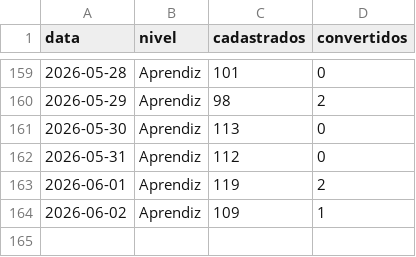
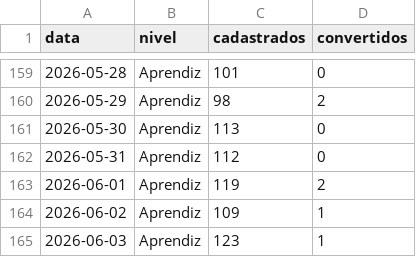
Before and after one commit to biancafnunes/resellers-grid, a CSV file: daily_leads.csv, drawn as a sheet; only a part is shown, gaps mark what is left out; the diff names each change by its address in the sheet, - before the commit and + after, or states it on an @@ line.

```diff
--- a/daily_leads.csv
+++ b/daily_leads.csv
+row 165: 2026-06-03 | Aprendiz | 123 | 1
```
Also changed, not shown: daily_device_orders.csv, daily_tpv.csv, 8 other files.
